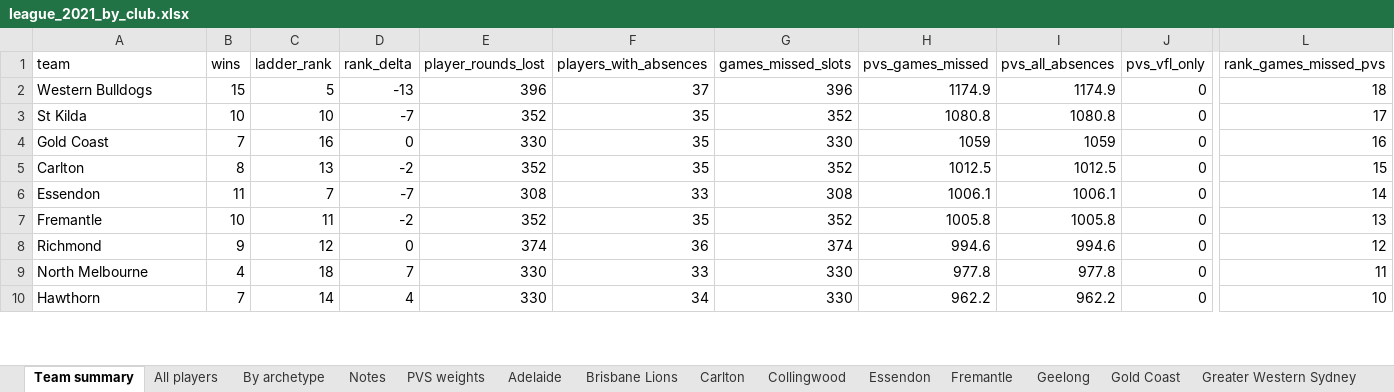
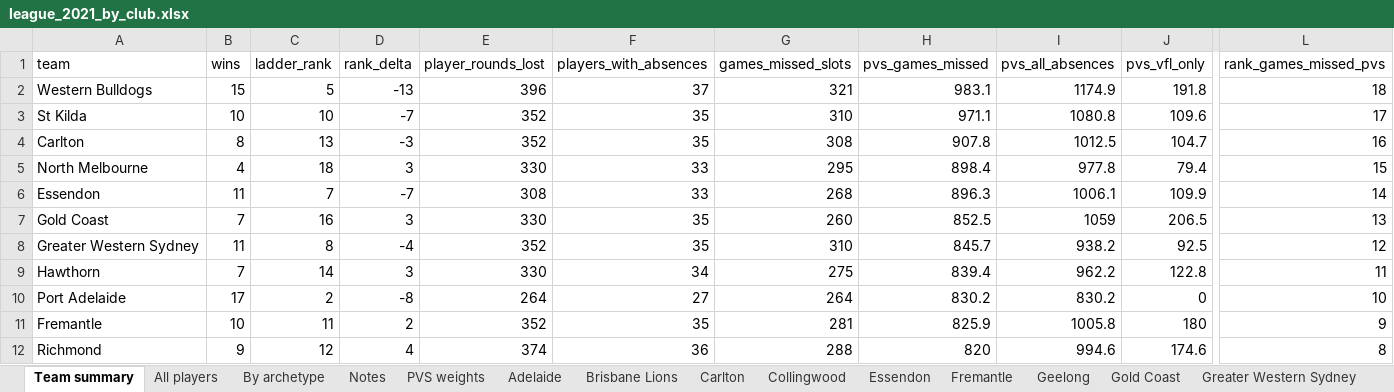
Before and after one commit to slimmo2005-gif/afl-injury-analytics, an Excel workbook: shared/output/exports/league_2021_by_club.xlsx, sheet Team summary, drawn as a sheet; only a part is shown, gaps mark what is left out; values as stored, in another font and other column widths than the file's, no borders; removed rows and columns are numbered as before the commit, all else as after; rows hold the shown columns only; the diff covers the shown part only; the diff names each change by its address in the sheet, - before the commit and + after, or states it on an @@ line.

```diff
--- a/shared/output/exports/league_2021_by_club.xlsx (sheet Team summary)
+++ b/shared/output/exports/league_2021_by_club.xlsx (sheet Team summary)
-G2 (games_missed_slots): 396
+G2 (games_missed_slots): 321
-H2 (pvs_games_missed): 1174.9
+H2 (pvs_games_missed): 983.1
-J2 (pvs_vfl_only): 0
+J2 (pvs_vfl_only): 191.8
-G3 (games_missed_slots): 352
+G3 (games_missed_slots): 310
-H3 (pvs_games_missed): 1080.8
+H3 (pvs_games_missed): 971.1
-J3 (pvs_vfl_only): 0
+J3 (pvs_vfl_only): 109.6
-row 4: Gold Coast | 7 | 16 | 0 | 330 | 35 | 330 | 1059 | 1059 | 0 | 16
-D4 (rank_delta): -2
+D4 (rank_delta): -3
-G4 (games_missed_slots): 352
+G4 (games_missed_slots): 308
-H4 (pvs_games_missed): 1012.5
+H4 (pvs_games_missed): 907.8
-J4 (pvs_vfl_only): 0
+J4 (pvs_vfl_only): 104.7
-L4 (rank_games_missed_pvs): 15
+L4 (rank_games_missed_pvs): 16
+row 5: North Melbourne | 4 | 18 | 3 | 330 | 33 | 295 | 898.4 | 977.8 | 79.4 | 15
-G6 (games_missed_slots): 308
+G6 (games_missed_slots): 268
-H6 (pvs_games_missed): 1006.1
+H6 (pvs_games_missed): 896.3
-J6 (pvs_vfl_only): 0
+J6 (pvs_vfl_only): 109.9
+row 7: Gold Coast | 7 | 16 | 3 | 330 | 35 | 260 | 852.5 | 1059 | 206.5 | 13
+row 8: Greater Western Sydney | 11 | 8 | -4 | 352 | 35 | 310 | 845.7 | 938.2 | 92.5 | 12
+row 9: Hawthorn | 7 | 14 | 3 | 330 | 34 | 275 | 839.4 | 962.2 | 122.8 | 11
+row 10: Port Adelaide | 17 | 2 | -8 | 264 | 27 | 264 | 830.2 | 830.2 | 0 | 10
-D11 (rank_delta): -2
+D11 (rank_delta): 2
-G11 (games_missed_slots): 352
+G11 (games_missed_slots): 281
-H11 (pvs_games_missed): 1005.8
+H11 (pvs_games_missed): 825.9
-J11 (pvs_vfl_only): 0
+J11 (pvs_vfl_only): 180
-L11 (rank_games_missed_pvs): 13
+L11 (rank_games_missed_pvs): 9
-D12 (rank_delta): 0
+D12 (rank_delta): 4
-G12 (games_missed_slots): 374
+G12 (games_missed_slots): 288
-H12 (pvs_games_missed): 994.6
+H12 (pvs_games_missed): 820
-J12 (pvs_vfl_only): 0
+J12 (pvs_vfl_only): 174.6
-L12 (rank_games_missed_pvs): 12
+L12 (rank_games_missed_pvs): 8
-row 9: North Melbourne | 4 | 18 | 7 | 330 | 33 | 330 | 977.8 | 977.8 | 0 | 11
-row 10: Hawthorn | 7 | 14 | 4 | 330 | 34 | 330 | 962.2 | 962.2 | 0 | 10
```
Also changed, not shown: 3 added rows, 5 removed rows and 11 edited cells elsewhere in this sheet, sheet All players, sheet Western Bulldogs, sheet West Coast, sheet St Kilda, sheet Fremantle, sheet Richmond, 11 more sheets, shared/output/exports/collingwood_2021_deep_dive.xlsx, 7 other files.
